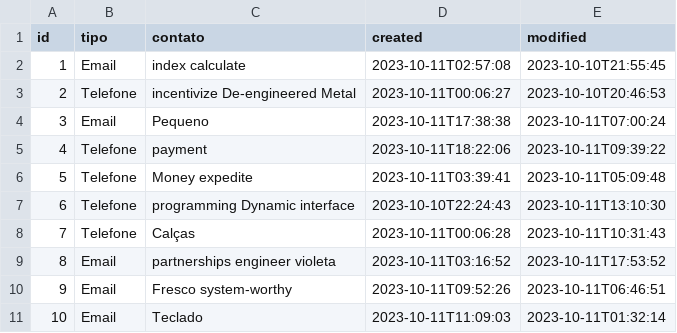
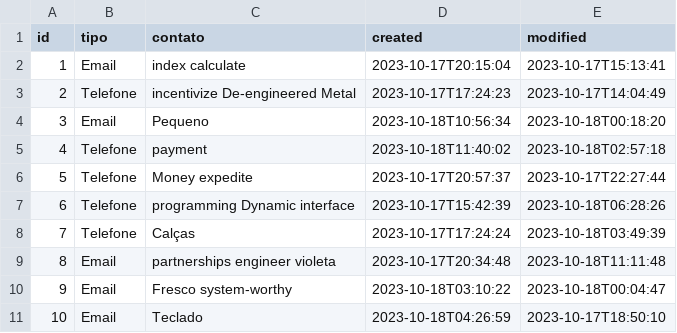
Before and after one commit to alesilvaweb/PACPROJECT, a CSV file: src/main/resources/config/liquibase/fake-data/contato.csv, drawn as a sheet.

```diff
--- a/src/main/resources/config/liquibase/fake-data/contato.csv
+++ b/src/main/resources/config/liquibase/fake-data/contato.csv
@@ -1,11 +1,11 @@
 id;tipo;contato;created;modified
-1;Email;index calculate;2023-10-11T02:57:08;2023-10-10T21:55:45
-2;Telefone;incentivize De-engineered Metal;2023-10-11T00:06:27;2023-10-10T20:46:53
-3;Email;Pequeno;2023-10-11T17:38:38;2023-10-11T07:00:24
-4;Telefone;payment;2023-10-11T18:22:06;2023-10-11T09:39:22
-5;Telefone;Money expedite;2023-10-11T03:39:41;2023-10-11T05:09:48
-6;Telefone;programming Dynamic interface;2023-10-10T22:24:43;2023-10-11T13:10:30
-7;Telefone;Calças;2023-10-11T00:06:28;2023-10-11T10:31:43
-8;Email;partnerships engineer violeta;2023-10-11T03:16:52;2023-10-11T17:53:52
-9;Email;Fresco system-worthy;2023-10-11T09:52:26;2023-10-11T06:46:51
-10;Email;Teclado;2023-10-11T11:09:03;2023-10-11T01:32:14
+1;Email;index calculate;2023-10-17T20:15:04;2023-10-17T15:13:41
+2;Telefone;incentivize De-engineered Metal;2023-10-17T17:24:23;2023-10-17T14:04:49
+3;Email;Pequeno;2023-10-18T10:56:34;2023-10-18T00:18:20
+4;Telefone;payment;2023-10-18T11:40:02;2023-10-18T02:57:18
+5;Telefone;Money expedite;2023-10-17T20:57:37;2023-10-17T22:27:44
+6;Telefone;programming Dynamic interface;2023-10-17T15:42:39;2023-10-18T06:28:26
+7;Telefone;Calças;2023-10-17T17:24:24;2023-10-18T03:49:39
+8;Email;partnerships engineer violeta;2023-10-17T20:34:48;2023-10-18T11:11:48
+9;Email;Fresco system-worthy;2023-10-18T03:10:22;2023-10-18T00:04:47
+10;Email;Teclado;2023-10-18T04:26:59;2023-10-17T18:50:10
```
Also changed, not shown: src/main/resources/config/liquibase/fake-data/associado.csv, src/main/resources/config/liquibase/fake-data/categoria.csv, 38 other files.
